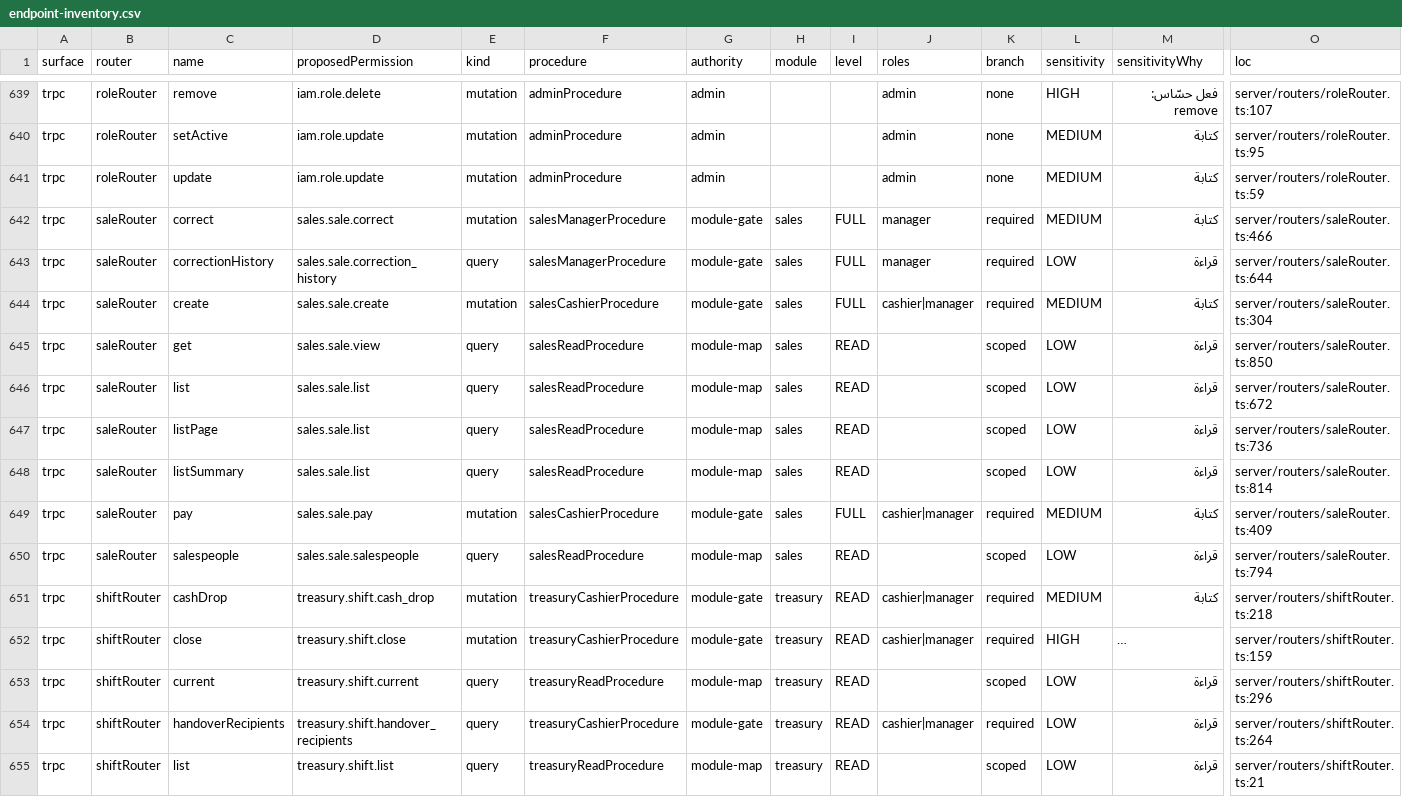
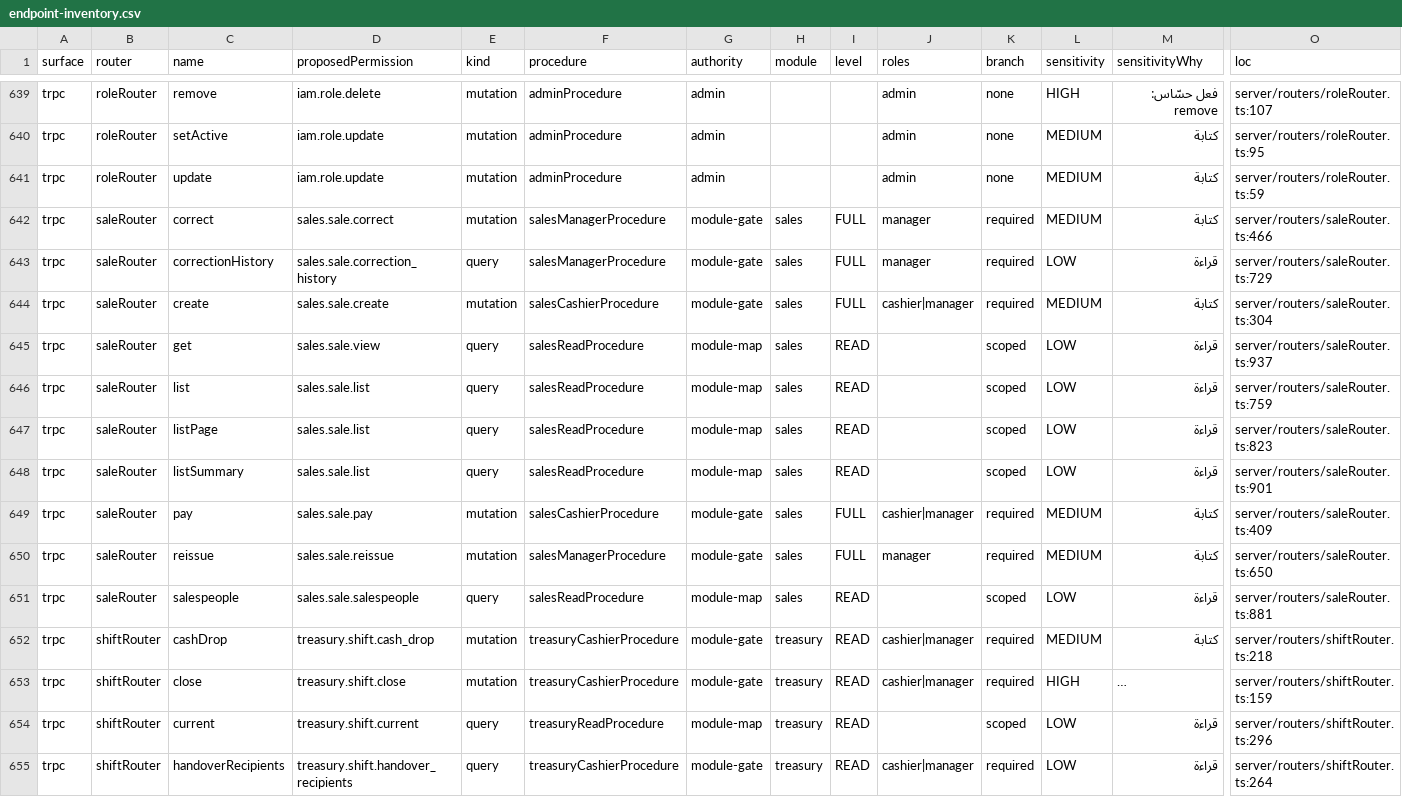
Before and after one commit to ahrrfy/business_management_system, a CSV file: docs/authz/endpoint-inventory.csv, drawn as a sheet; only a part is shown, gaps mark what is left out; the shorter side is filled out with more unchanged rows; long unchanged cells end in …; addresses are those after the commit; rows hold the shown columns only; the diff covers the shown part only; the diff names each change by its address in the sheet, - before the commit and + after, or states it on an @@ line.

```diff
--- a/docs/authz/endpoint-inventory.csv
+++ b/docs/authz/endpoint-inventory.csv
-O643 (loc): server/routers/saleRouter.ts:644
+O643 (loc): server/routers/saleRouter.ts:729
-O645 (loc): server/routers/saleRouter.ts:850
+O645 (loc): server/routers/saleRouter.ts:937
-O646 (loc): server/routers/saleRouter.ts:672
+O646 (loc): server/routers/saleRouter.ts:759
-O647 (loc): server/routers/saleRouter.ts:736
+O647 (loc): server/routers/saleRouter.ts:823
-O648 (loc): server/routers/saleRouter.ts:814
+O648 (loc): server/routers/saleRouter.ts:901
+row 650: trpc | saleRouter | reissue | sales.sale.reissue | mutation | salesManagerProcedure | module-gate | sales | FULL | manager | required | MEDIUM | كتابة | server/routers/saleRouter.ts:650
-O651 (loc): server/routers/saleRouter.ts:794
+O651 (loc): server/routers/saleRouter.ts:881
```
Also changed, not shown: 16 edited cells elsewhere in this file, 5 other files.
